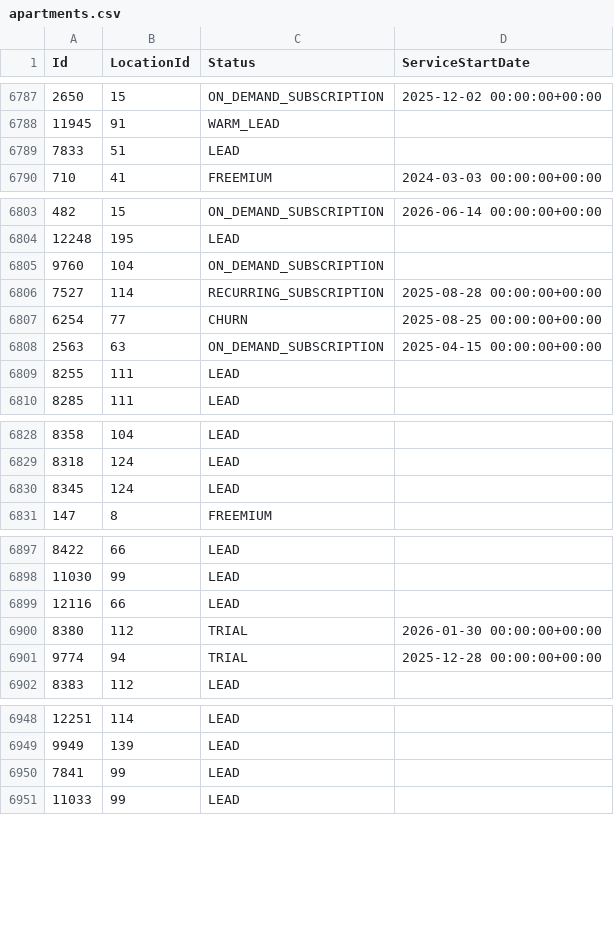
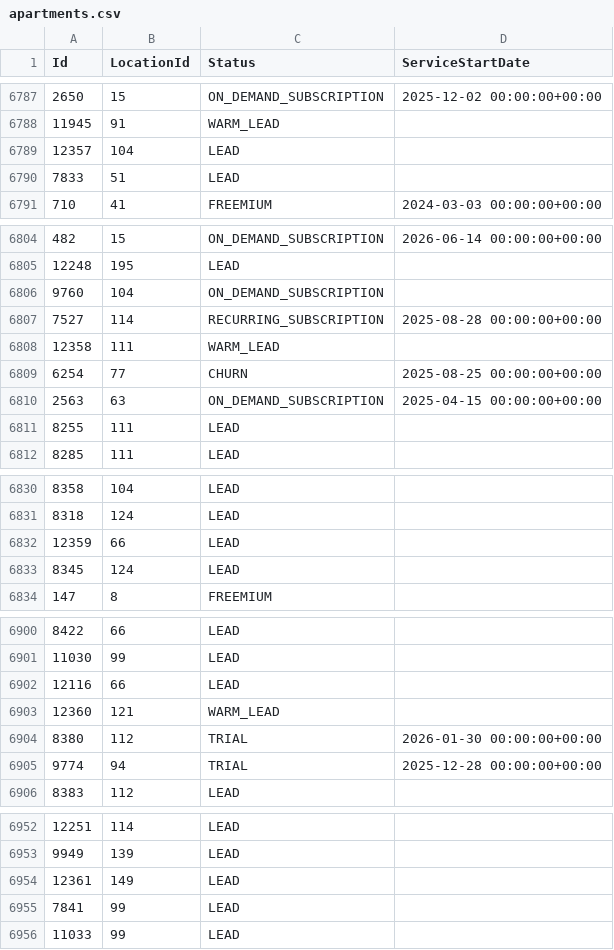
Before and after one commit to AryanGupta-Faireez/demand-dashboard, a CSV file: data/apartments.csv, drawn as a sheet; only a part is shown, gaps mark what is left out; the diff covers the shown part only; the diff names each change by its address in the sheet, - before the commit and + after, or states it on an @@ line.

```diff
--- a/data/apartments.csv
+++ b/data/apartments.csv
+row 6789: 12357 | 104 | LEAD
+row 6808: 12358 | 111 | WARM_LEAD
+row 6832: 12359 | 66 | LEAD
+row 6903: 12360 | 121 | WARM_LEAD
+row 6954: 12361 | 149 | LEAD
```
Also changed, not shown: 1 added row and 3 moved rows elsewhere in this file, data/promotions.csv, data/recurring_bookings.csv, 2 other files.
